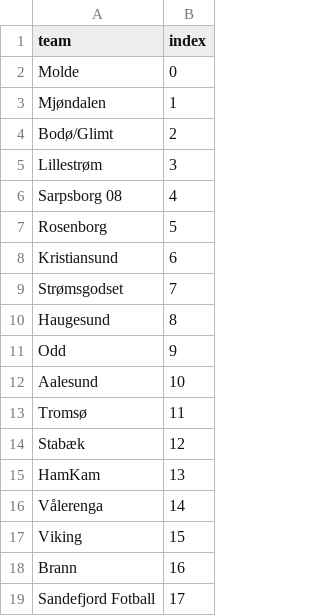
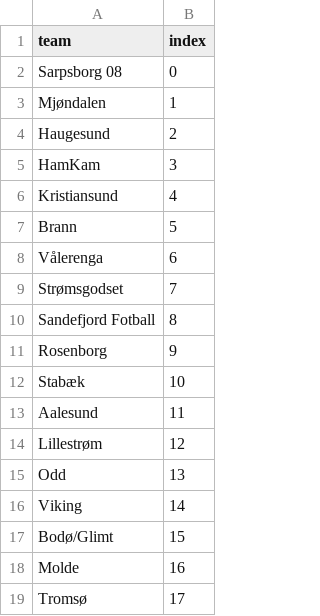
Before and after one commit to MehdiH7/EliteRL, a CSV file: data/processed/eliteserien_team_mapping.csv, drawn as a sheet.

Commit message:
Enhance README.md with a detailed reinforcement learning workflow diagram and update team mapping in eliteserien_team_mapping.csv. Adjust rankings in rankings.csv and update binary result files for prediction accuracy, ranking comparison, and team strength evolution.

```diff
--- a/data/processed/eliteserien_team_mapping.csv
+++ b/data/processed/eliteserien_team_mapping.csv
@@ -1,19 +1,19 @@
 team,index
-Molde,0
+Sarpsborg 08,0
 Mjøndalen,1
-Bodø/Glimt,2
-Lillestrøm,3
-Sarpsborg 08,4
-Rosenborg,5
-Kristiansund,6
+Haugesund,2
+HamKam,3
+Kristiansund,4
+Brann,5
+Vålerenga,6
 Strømsgodset,7
-Haugesund,8
-Odd,9
-Aalesund,10
-Tromsø,11
-Stabæk,12
-HamKam,13
-Vålerenga,14
-Viking,15
-Brann,16
-Sandefjord Fotball,17
+Sandefjord Fotball,8
+Rosenborg,9
+Stabæk,10
+Aalesund,11
+Lillestrøm,12
+Odd,13
+Viking,14
+Bodø/Glimt,15
+Molde,16
+Tromsø,17
```
Also changed, not shown: results/rankings.csv, 5 other files.
